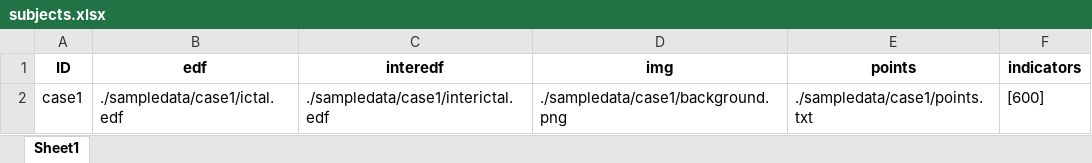
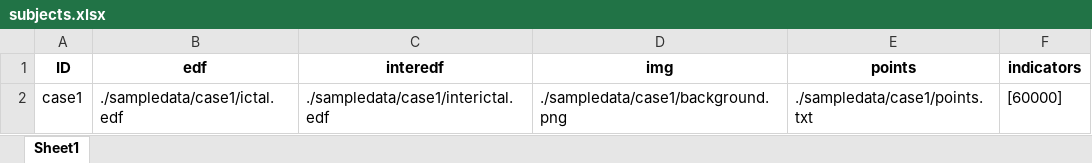
Before and after one commit to dtxe/moviEEG, an Excel workbook: subjects.xlsx, sheet Sheet1, drawn as a sheet; values as stored, in another font and other column widths than the file's, no borders; the diff names each change by its address in the sheet, - before the commit and + after, or states it on an @@ line.

```diff
--- a/subjects.xlsx (sheet Sheet1)
+++ b/subjects.xlsx (sheet Sheet1)
-F2 (indicators): [600]
+F2 (indicators): [60000]
```
Also changed, not shown: 4 other files.
